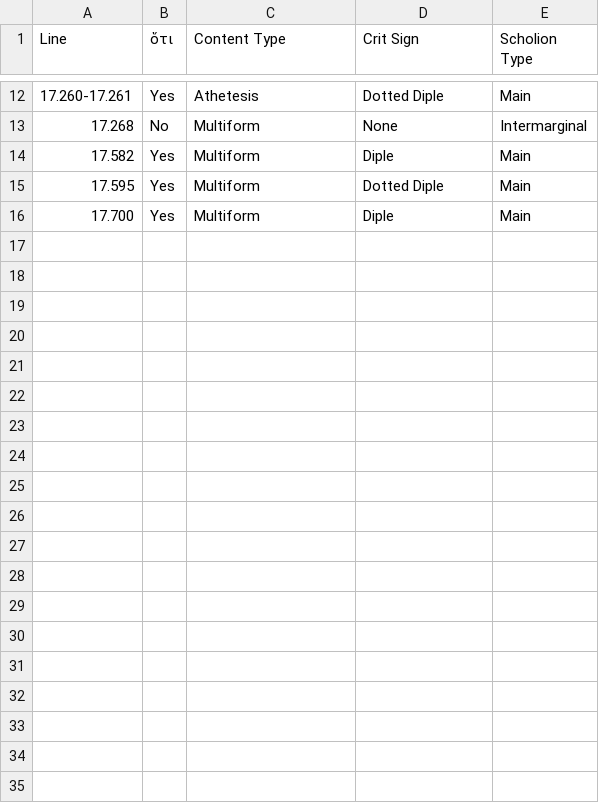
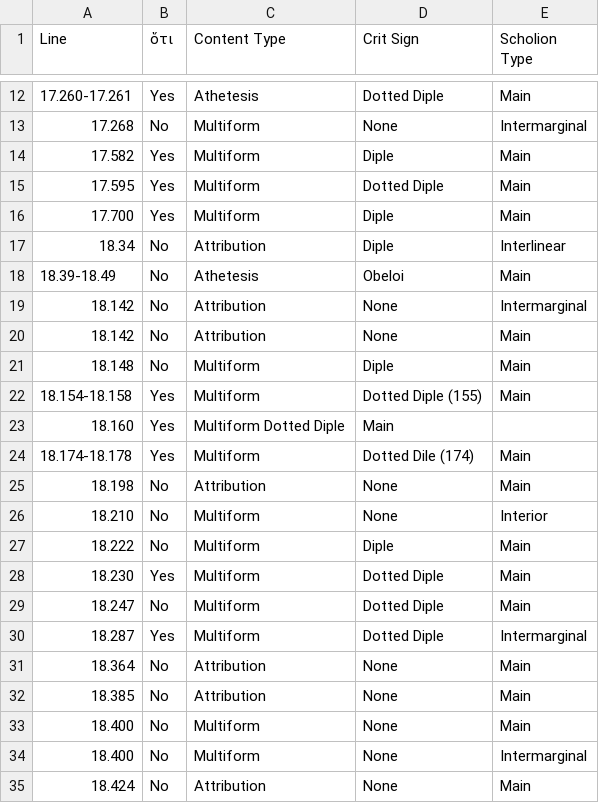
Before and after one commit to mwauke/closed-hc-il17, a CSV file: analytical_data/iliad17-19/ZenodotusCritSigns.csv, drawn as a sheet; only a part is shown, gaps mark what is left out; the diff covers the shown part only; the diff names each change by its address in the sheet, - before the commit and + after, or states it on an @@ line.

Commit message:
Update ZenodotusCritSigns.csv

```diff
--- a/analytical_data/iliad17-19/ZenodotusCritSigns.csv
+++ b/analytical_data/iliad17-19/ZenodotusCritSigns.csv
+row 17: 18.34 | No | Attribution | Diple | Interlinear
+row 18: 18.39-18.49 | No | Athetesis | Obeloi | Main
+row 19: 18.142 | No | Attribution | None | Intermarginal
+row 20: 18.142 | No | Attribution | None | Main
+row 21: 18.148 | No | Multiform | Diple | Main
+row 22: 18.154-18.158 | Yes | Multiform | Dotted Diple (155) | Main
+row 23: 18.160 | Yes | Multiform Dotted Diple | Main
+row 24: 18.174-18.178 | Yes | Multiform | Dotted Dile (174) | Main
+row 25: 18.198 | No | Attribution | None | Main
+row 26: 18.210 | No | Multiform | None | Interior
+row 27: 18.222 | No | Multiform | Diple | Main
+row 28: 18.230 | Yes | Multiform | Dotted Diple | Main
+row 29: 18.247 | No | Multiform | Dotted Diple | Main
+row 30: 18.287 | Yes | Multiform | Dotted Diple | Intermarginal
+row 31: 18.364 | No | Attribution | None | Main
+row 32: 18.385 | No | Attribution | None | Main
+row 33: 18.400 | No | Multiform | None | Main
+row 34: 18.400 | No | Multiform | None | Intermarginal
+row 35: 18.424 | No | Attribution | None | Main
```
Also changed, not shown: 15 added rows and 4 edited cells elsewhere in this file.
